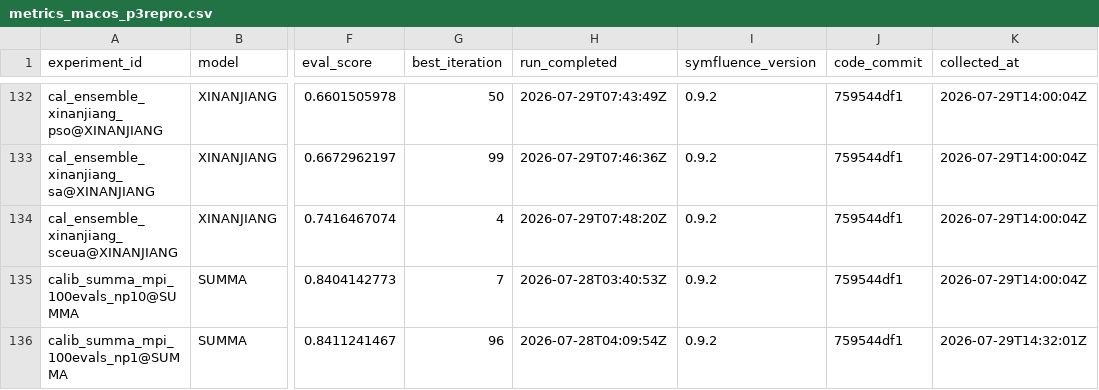
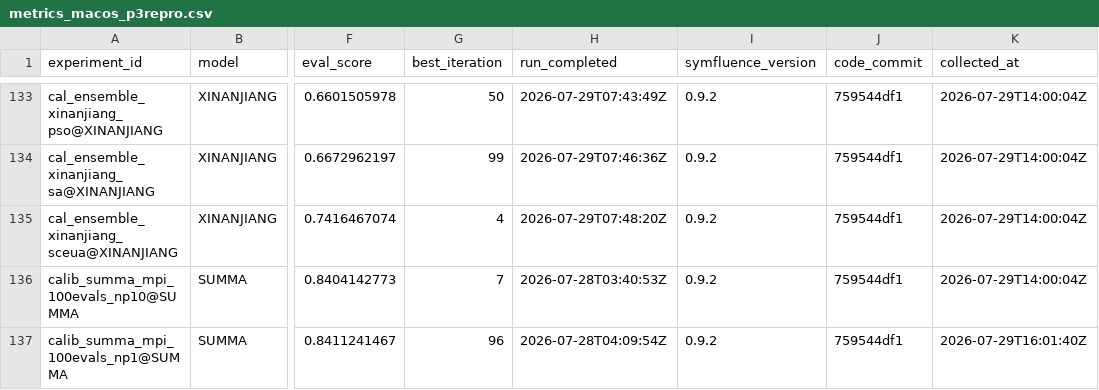
Before and after one commit to DarriEy/SYMFLUENCE, a CSV file: examples/paper_case_studies/repro_status/metrics_macos_p3repro.csv, drawn as a sheet; only a part is shown, gaps mark what is left out; addresses are those after the commit; the diff covers the shown part only; the diff names each change by its address in the sheet, - before the commit and + after, or states it on an @@ line.

```diff
--- a/examples/paper_case_studies/repro_status/metrics_macos_p3repro.csv
+++ b/examples/paper_case_studies/repro_status/metrics_macos_p3repro.csv
-K137 (collected_at): 2026-07-29T14:32:01Z
+K137 (collected_at): 2026-07-29T16:01:40Z
```
Also changed, not shown: 1 added row and 10 edited cells elsewhere in this file.
